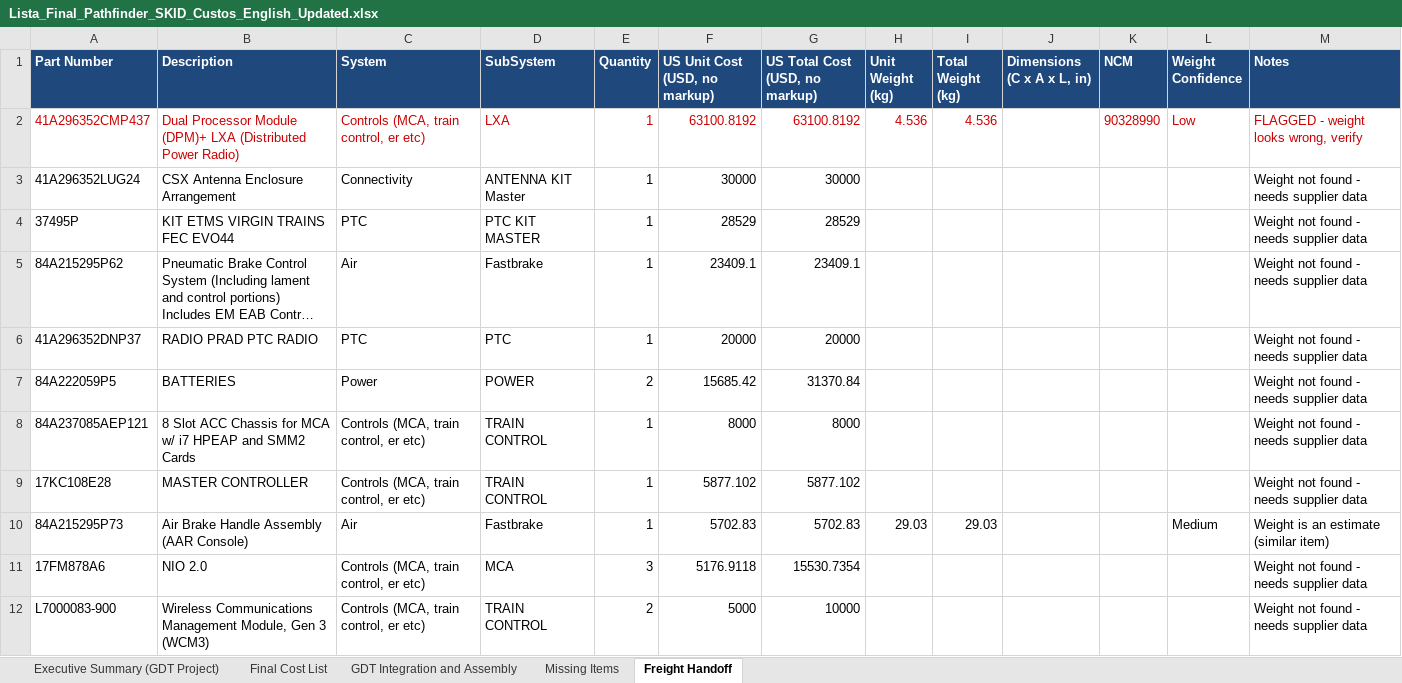
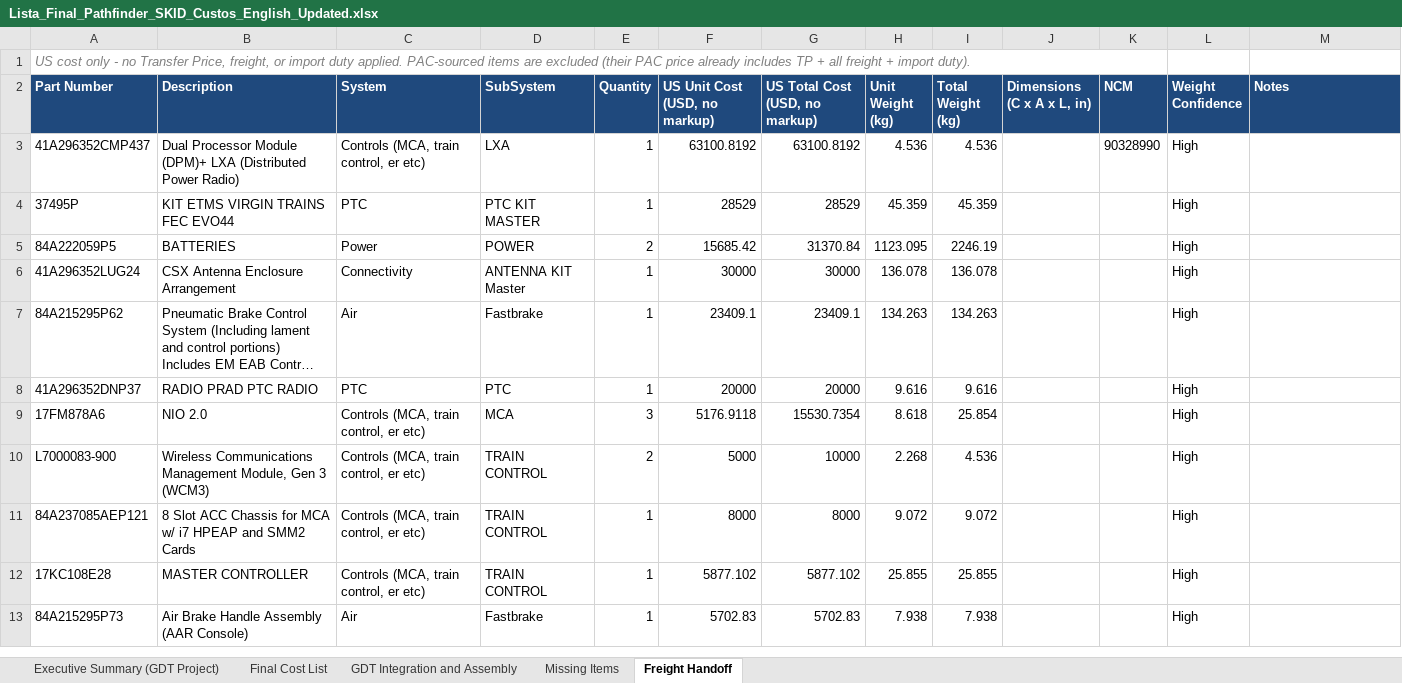
Before and after one commit to matheusazvoliveira-cmd/Preco_PAthfinder, an Excel workbook: Lista_Final_Pathfinder_SKID_Custos_English_Updated.xlsx, sheet Freight Handoff, drawn as a sheet; only a part is shown; long unchanged cells end in …; values as stored, in another font and other column widths than the file's, no borders; removed rows and columns are numbered as before the commit, all else as after; the diff covers the shown part only; the diff names each change by its address in the sheet, - before the commit and + after, or states it on an @@ line.

Commit message:
Apply Harland's engineering weights, refresh Freight Handoff sheet
- Applied 19 engineering weights from Harland Updated Weigths.xlsx to
  Final Cost List (column W), overriding catalog/estimate values where
  they conflicted (TMC Panel, Air Brake Handle Assembly, LPS 17FH40),
  and filling the two remaining biggest unweighted items per Matheus:
  37495P (PTC Kit Master, ETMS Virgin Trains) = 100 lb and
  41A296352LUG24 (CSX Antenna Enclosure) = 300 lb.
- Marked all of these as "High" weight confidence with source
  "Engineering weight (Harland Updated Weights.xlsx)".
- Rebuilt Freight Handoff sheet from the refreshed weights and
  reapplied the AutoFilter on the header row.

```diff
--- a/Lista_Final_Pathfinder_SKID_Custos_English_Updated.xlsx (sheet Freight Handoff)
+++ b/Lista_Final_Pathfinder_SKID_Custos_English_Updated.xlsx (sheet Freight Handoff)
@@ row 49 moved to row 1: US cost only - no Transfer Price, freigh… @@
-A3:I3 text colour: #CC0000
+A3:I3 text colour: black
-K3:L3 text colour: #CC0000
+K3:L3 text colour: black
-L3 (Weight Confidence): Low
+L3 (Weight Confidence): High
-M3 (Notes): FLAGGED - weight looks wrong, verify
+M3 (Notes): (empty)
-row 3: 41A296352LUG24 | CSX Antenna Enclosure Arrangement | Connectivity | ANTENNA KIT Master | 1 | 30000 | 30000 |  |  |  |  |  | Weight not found - needs supplier data
-H4 (Unit Weight (kg)): (empty)
+H4 (Unit Weight (kg)): 45.359
-I4 (Total Weight (kg)): (empty)
+I4 (Total Weight (kg)): 45.359
-L4 (Weight Confidence): (empty)
+L4 (Weight Confidence): High
-M4 (Notes): Weight not found - needs supplier data
+M4 (Notes): (empty)
+row 5: 84A222059P5 | BATTERIES | Power | POWER | 2 | 15685.42 | 31370.84 | 1123.095 | 2246.19 |  |  | High
+row 6: 41A296352LUG24 | CSX Antenna Enclosure Arrangement | Connectivity | ANTENNA KIT Master | 1 | 30000 | 30000 | 136.078 | 136.078 |  |  | High
-H7 (Unit Weight (kg)): (empty)
+H7 (Unit Weight (kg)): 134.263
-I7 (Total Weight (kg)): (empty)
+I7 (Total Weight (kg)): 134.263
-L7:L8 (Weight Confidence): (empty)
+L7:L8 (Weight Confidence): High
-M7:M8 (Notes): Weight not found - needs supplier data
+M7:M8 (Notes): (empty)
-H8 (Unit Weight (kg)): (empty)
+H8 (Unit Weight (kg)): 9.616
-I8 (Total Weight (kg)): (empty)
+I8 (Total Weight (kg)): 9.616
-row 7: 84A222059P5 | BATTERIES | Power | POWER | 2 | 15685.42 | 31370.84 |  |  |  |  |  | Weight not found - needs supplier data
+row 9: 17FM878A6 | NIO 2.0 | Controls (MCA, train control, er etc) | MCA | 3 | 5176.9118 | 15530.7354 | 8.618 | 25.854 |  |  | High
+row 10: L7000083-900 | Wireless Communications Management Module, Gen 3 (WCM3) | Controls (MCA, train control, er etc) | TRAIN CONTROL | 2 | 5000 | 10000 | 2.268 | 4.536 |  |  | High
-H11 (Unit Weight (kg)): (empty)
+H11 (Unit Weight (kg)): 9.072
-I11 (Total Weight (kg)): (empty)
+I11 (Total Weight (kg)): 9.072
-L11:L12 (Weight Confidence): (empty)
+L11:L12 (Weight Confidence): High
-M11:M12 (Notes): Weight not found - needs supplier data
+M11:M12 (Notes): (empty)
-H12 (Unit Weight (kg)): (empty)
+H12 (Unit Weight (kg)): 25.855
-I12 (Total Weight (kg)): (empty)
+I12 (Total Weight (kg)): 25.855
-H13 (Unit Weight (kg)): 29.03
+H13 (Unit Weight (kg)): 7.938
-I13 (Total Weight (kg)): 29.03
+I13 (Total Weight (kg)): 7.938
-L13 (Weight Confidence): Medium
+L13 (Weight Confidence): High
-M13 (Notes): Weight is an estimate (similar item)
+M13 (Notes): (empty)
-row 11: 17FM878A6 | NIO 2.0 | Controls (MCA, train control, er etc) | MCA | 3 | 5176.9118 | 15530.7354 |  |  |  |  |  | Weight not found - needs supplier data
-row 12: L7000083-900 | Wireless Communications Management Module, Gen 3 (WCM3) | Controls (MCA, train control, er etc) | TRAIN CONTROL | 2 | 5000 | 10000 |  |  |  |  |  | Weight not found - needs supplier data
```
Also changed, not shown: 3 added rows, 3 removed rows, 9 moved rows and 12 edited cells elsewhere in this sheet, sheet Final Cost List.
